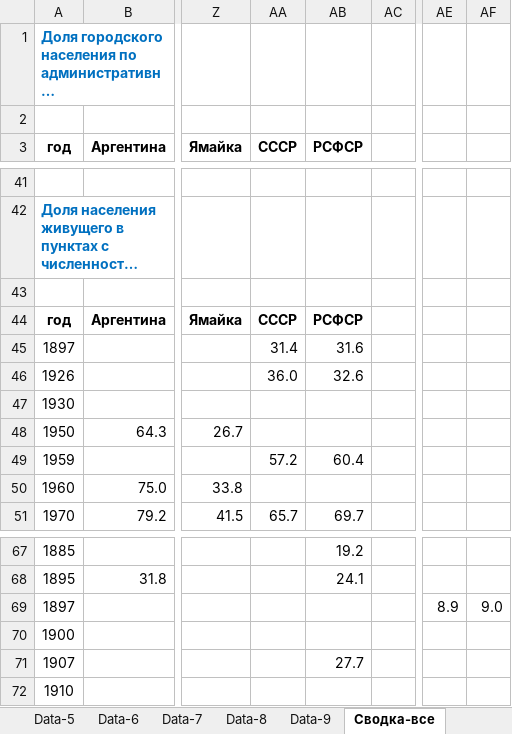
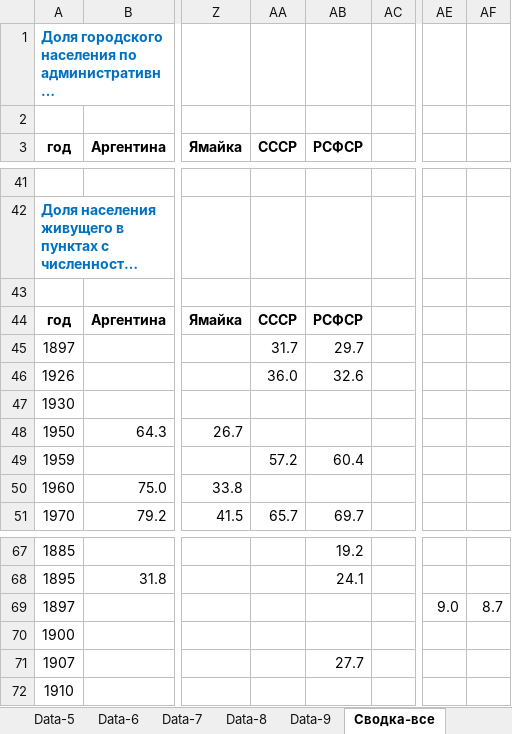
Before and after one commit to oboguev/RTSS, an Excel workbook: rtss-mexico/src/main/resources/latinamerica/Latin-America-Urbanization.xlsx, sheet Сводка-все, drawn as a sheet; only a part is shown, gaps mark what is left out; long unchanged cells end in …; values as stored, in another font and other column widths than the file's, no borders; the diff names each change by its address in the sheet, - before the commit and + after, or states it on an @@ line.

```diff
--- a/rtss-mexico/src/main/resources/latinamerica/Latin-America-Urbanization.xlsx (sheet Сводка-все)
+++ b/rtss-mexico/src/main/resources/latinamerica/Latin-America-Urbanization.xlsx (sheet Сводка-все)
-AA45 (СССР): 31.4
+AA45 (СССР): 31.7
-AB45 (РСФСР): 31.6
+AB45 (РСФСР): 29.7
-AE69: 8.9
+AE69: 9.0
-AF69: 9.0
+AF69: 8.7
```
Also changed, not shown: sheet Все-2K, sheet Все-20K, sheet Notes, charts or pictures, workbooks/urbanization-ru-1897.xlsx.
